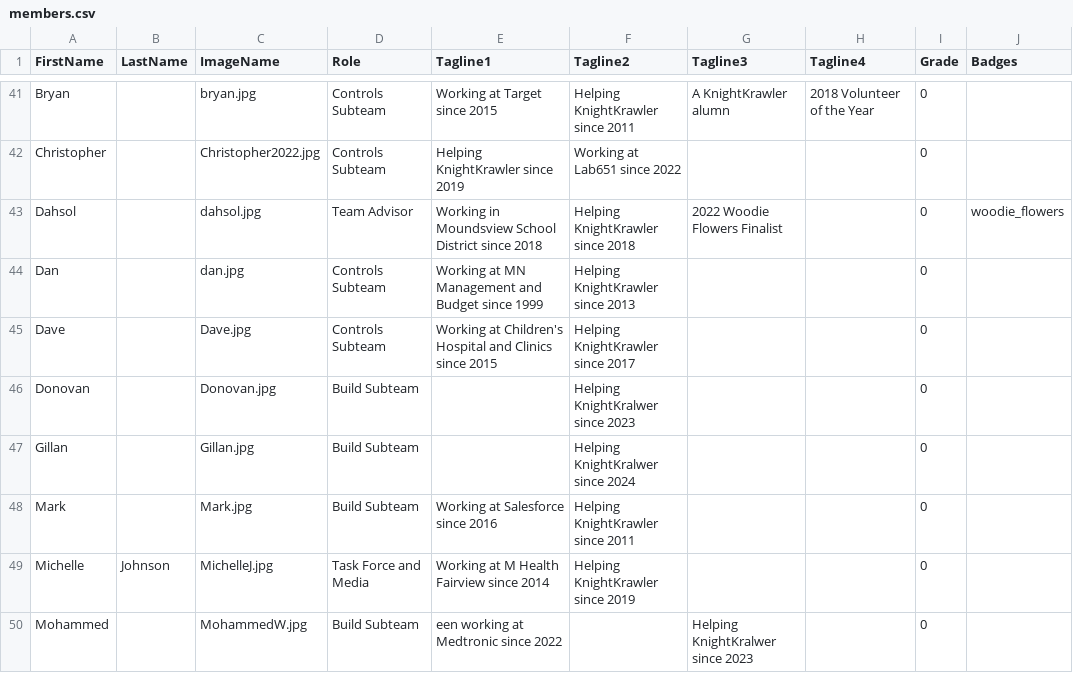
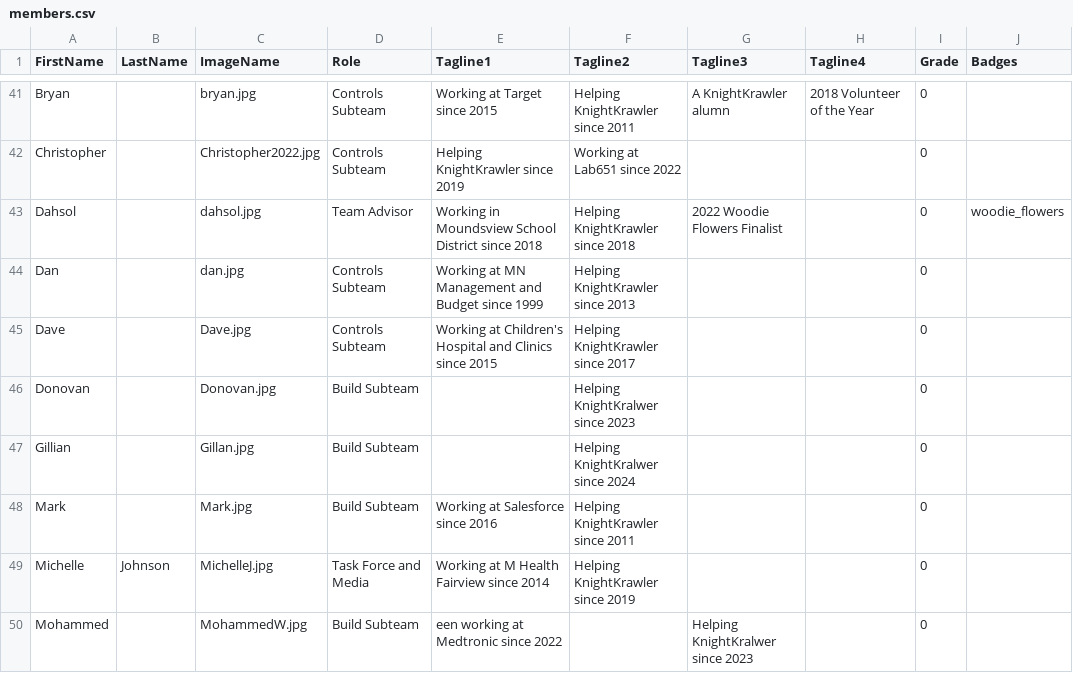
Before and after one commit to frc2052/frc2052.github.io, a CSV file: _data/members.csv, drawn as a sheet; only a part is shown, gaps mark what is left out.

Commit message:
Fixed Gillians name

```diff
--- a/_data/members.csv
+++ b/_data/members.csv
@@ -46,3 +46,3 @@ Dave,,Dave.jpg,Controls Subteam,Working at Children's Hospital and Clinics since
 Donovan,,Donovan.jpg,Build Subteam,,Helping KnightKralwer since 2023,,,0,
-Gillan,,Gillan.jpg,Build Subteam,,Helping KnightKralwer since 2024,,,0,
+Gillian,,Gillan.jpg,Build Subteam,,Helping KnightKralwer since 2024,,,0,
 Mark,,Mark.jpg,Build Subteam,Working at Salesforce since 2016,Helping KnightKrawler since 2011,,,0,
```
